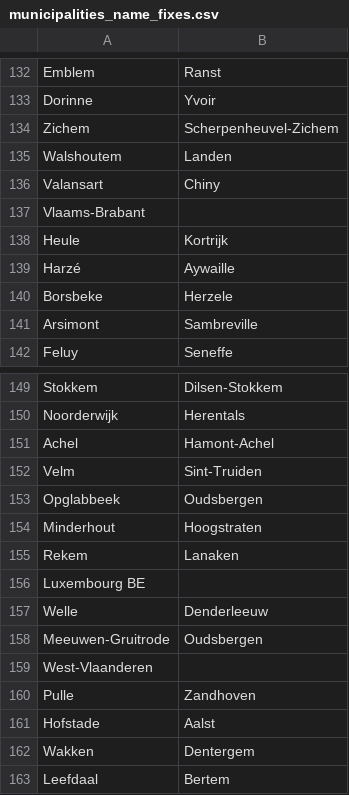
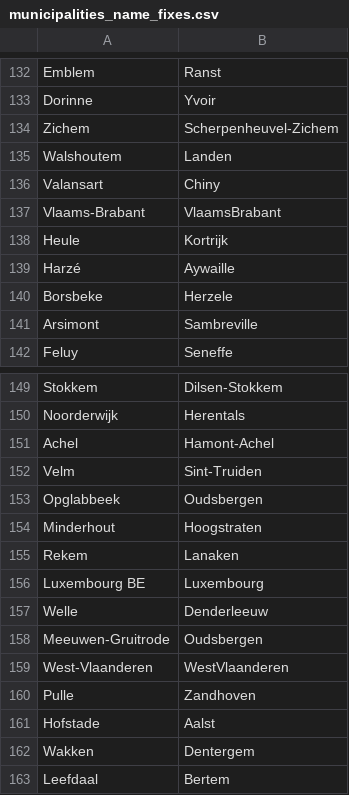
Before and after one commit to GuyBaele/sars-cov-2-belgium, a CSV file: data/source_files/municipalities_name_fixes.csv, drawn as a sheet; only a part is shown, gaps mark what is left out.

Commit message:
Fixes for some province names

```diff
--- a/data/source_files/municipalities_name_fixes.csv
+++ b/data/source_files/municipalities_name_fixes.csv
@@ -136,3 +136,3 @@ Walshoutem,Landen
 Valansart,Chiny
-Vlaams-Brabant,
+Vlaams-Brabant,VlaamsBrabant
 Heule,Kortrijk
@@ -155,6 +155,6 @@ Minderhout,Hoogstraten
 Rekem,Lanaken
-Luxembourg BE,
+Luxembourg BE,Luxembourg
 Welle,Denderleeuw
 Meeuwen-Gruitrode,Oudsbergen
-West-Vlaanderen,
+West-Vlaanderen,WestVlaanderen
 Pulle,Zandhoven
```
